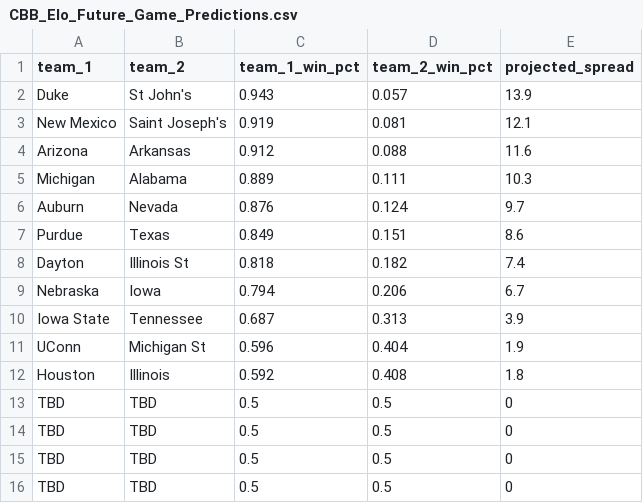
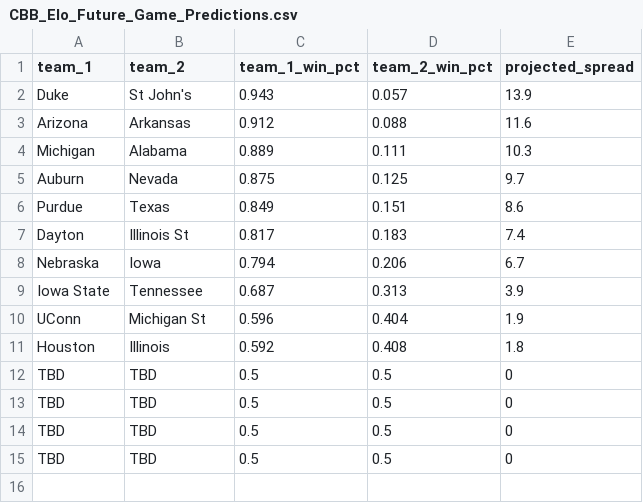
Before and after one commit to lukecassada05-eng/lukecassada.github.io, a CSV file: CBB/data/CBB_Elo_Future_Game_Predictions.csv, drawn as a sheet.

```diff
--- a/CBB/data/CBB_Elo_Future_Game_Predictions.csv
+++ b/CBB/data/CBB_Elo_Future_Game_Predictions.csv
@@ -2,8 +2,7 @@ team_1,team_2,team_1_win_pct,team_2_win_pct,projected_spread
 Duke,St John's,0.943,0.057,13.9
-New Mexico,Saint Joseph's,0.919,0.081,12.1
 Arizona,Arkansas,0.912,0.088,11.6
 Michigan,Alabama,0.889,0.111,10.3
-Auburn,Nevada,0.876,0.124,9.7
+Auburn,Nevada,0.875,0.125,9.7
 Purdue,Texas,0.849,0.151,8.6
-Dayton,Illinois St,0.818,0.182,7.4
+Dayton,Illinois St,0.817,0.183,7.4
 Nebraska,Iowa,0.794,0.206,6.7
```
Also changed, not shown: CBB/data/Atlantic_Coast_Conference_Elo_2026.csv, CBB/data/Big_12_Conference_Elo_2026.csv, 34 other files.
